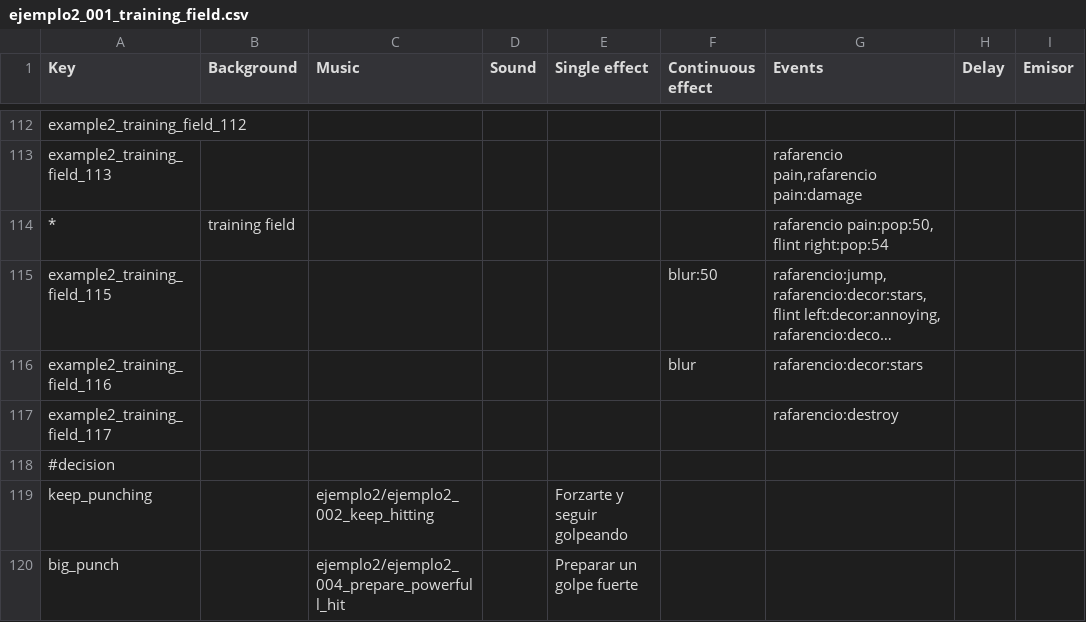
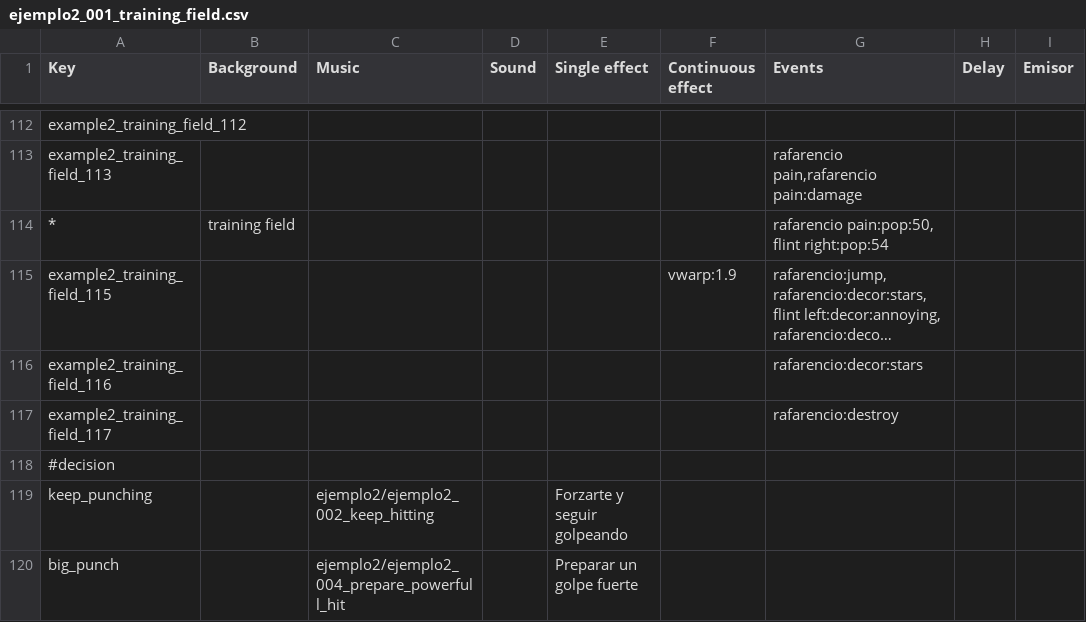
Before and after one commit to Atlantox/atlax-renpy, a CSV file: game/scenes/ejemplo2/ejemplo2_001_training_field.csv, drawn as a sheet; only a part is shown, gaps mark what is left out; long unchanged cells end in …; the diff names each change by its address in the sheet, - before the commit and + after, or states it on an @@ line.

Commit message:
<fix> rotate and blur solved, warp in progress

```diff
--- a/game/scenes/ejemplo2/ejemplo2_001_training_field.csv
+++ b/game/scenes/ejemplo2/ejemplo2_001_training_field.csv
-F115 (Continuous effect): blur:50
+F115 (Continuous effect): vwarp:1.9
-F116 (Continuous effect): blur
+F116 (Continuous effect): (empty)
```
Also changed, not shown: 8 other files.
